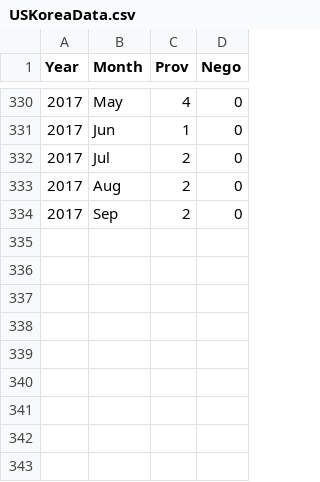
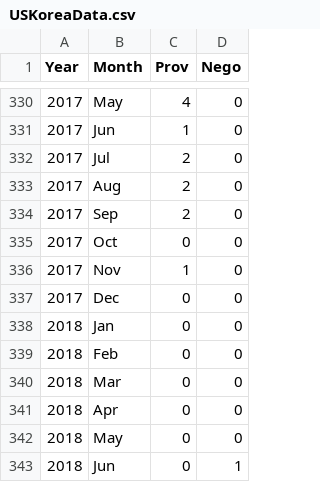
Before and after one commit to adityajain15/Interactive_NorthKoreaUS, a CSV file: data/USKoreaData.csv, drawn as a sheet; only a part is shown, gaps mark what is left out.

```diff
--- a/data/USKoreaData.csv
+++ b/data/USKoreaData.csv
@@ -334 +334,10 @@ Year,Month,Prov,Nego
 2017,Sep,2,0
+2017,Oct,0,0
+2017,Nov,1,0
+2017,Dec,0,0
+2018,Jan,0,0
+2018,Feb,0,0
+2018,Mar,0,0
+2018,Apr,0,0
+2018,May,0,0
+2018,Jun,0,1
```
Also changed, not shown: data/Negotiations.csv, data/Provocations.csv.
